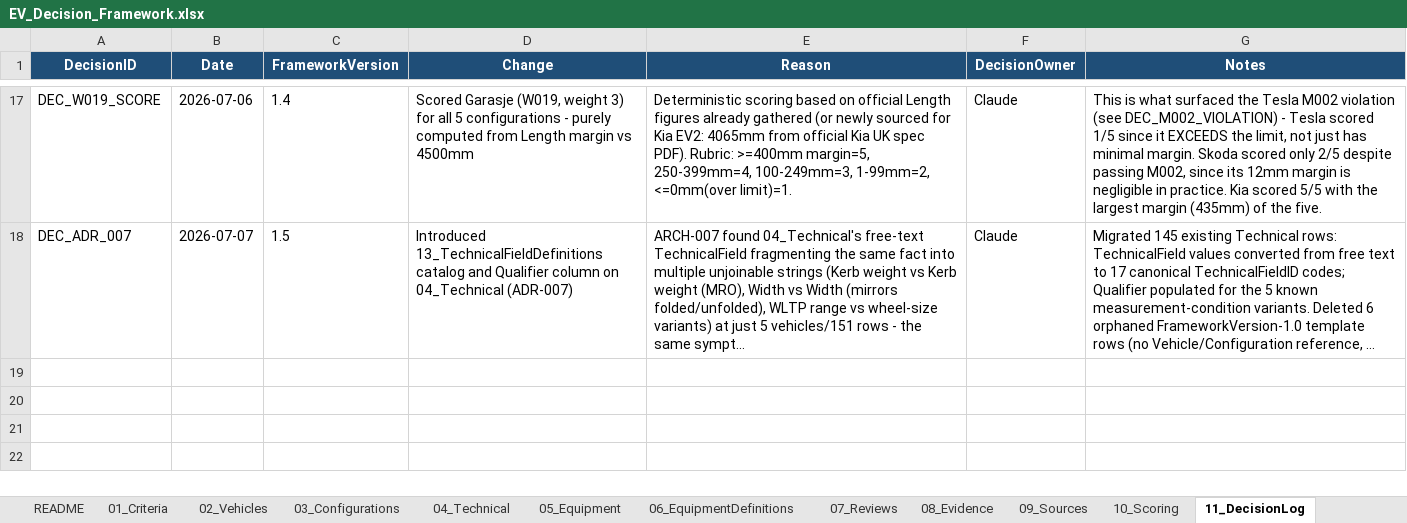
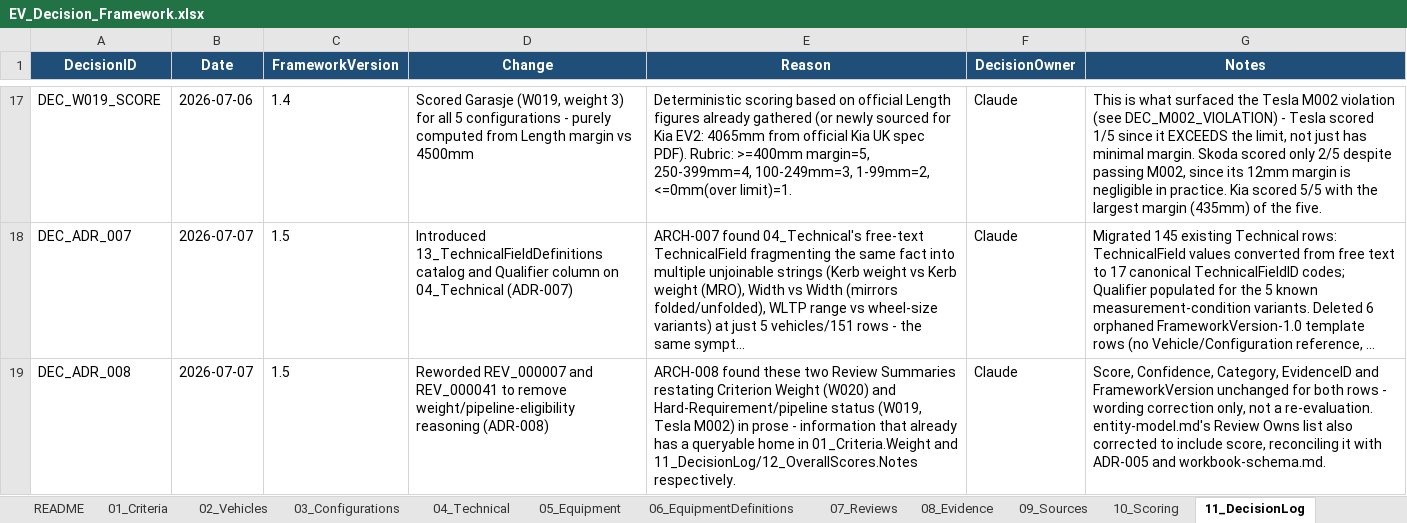
Before and after one commit to bemoy83/decision-framework, an Excel workbook: data/EV_Decision_Framework.xlsx, sheet 11_DecisionLog, drawn as a sheet; only a part is shown, gaps mark what is left out; long unchanged cells end in …; values as stored, in another font and other column widths than the file's, no borders; the diff names each change by its address in the sheet, - before the commit and + after, or states it on an @@ line.

```diff
--- a/data/EV_Decision_Framework.xlsx (sheet 11_DecisionLog)
+++ b/data/EV_Decision_Framework.xlsx (sheet 11_DecisionLog)
+row 19: DEC_ADR_008 | 2026-07-07 | 1.5 | Reworded REV_000007 and REV_000041 to remove weight/pipeline-eligibility reasoning (ADR-008) | ARCH-008 found these two Review Summaries restating Criterion Weight (W020) and Hard-Requirement/pipeline status (W019, Tesla M002) in prose - information that already has a queryable home in 01_Criteria.Weight and 11_DecisionLog/12_OverallScores.Notes respectively. | Claude | Score, Confidence, Category, EvidenceID and FrameworkVersion unchanged for both rows - wording correction only, not a re-evaluation. entity-model.md's Review Owns list also corrected to include score, reconciling it with ADR-005 and workbook-schema.md.
```
Also changed, not shown: sheet 07_Reviews, 4 other files.
